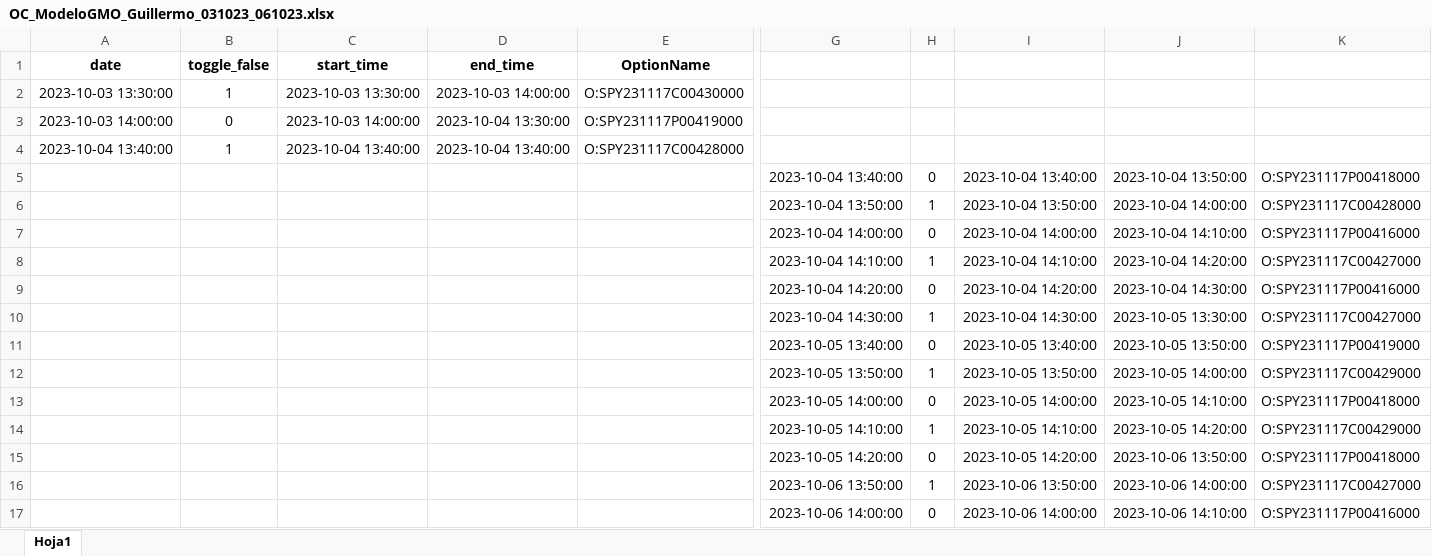
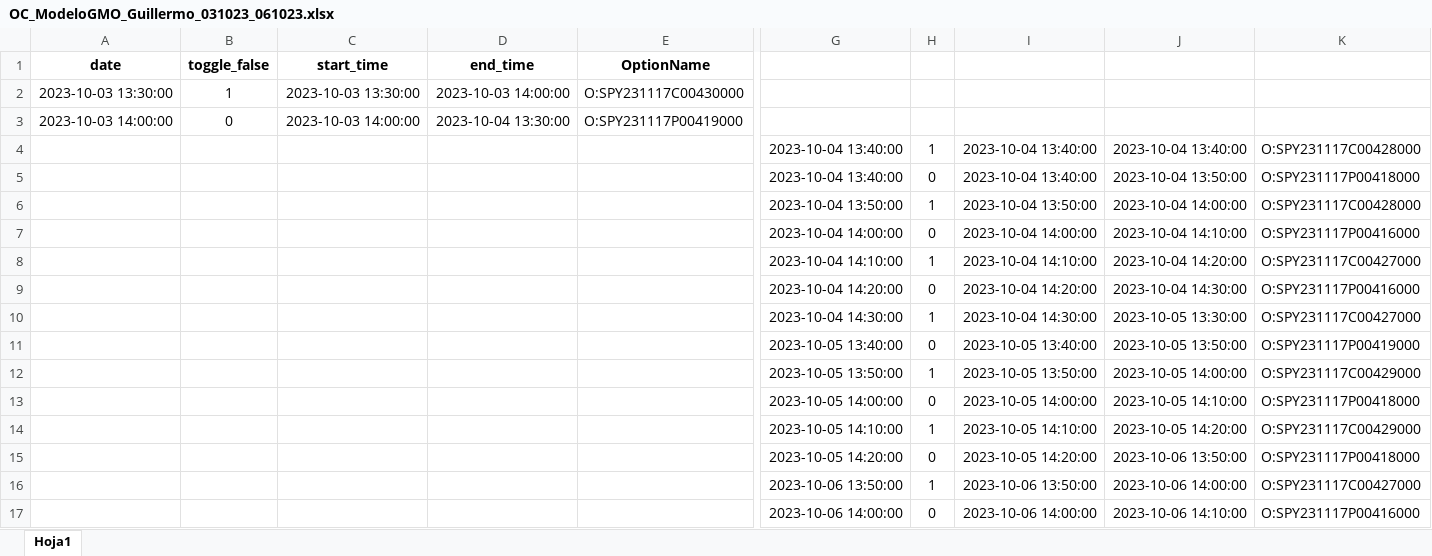
Before and after one commit to santiagogiraldo09/Arkad, an Excel workbook: OC_ModeloGMO_Guillermo_031023_061023.xlsx, sheet Hoja1, drawn as a sheet; only a part is shown, gaps mark what is left out; values as stored, in another font and other column widths than the file's, no borders; removed rows and columns are numbered as before the commit, all else as after; rows hold the shown columns only; the diff names each change by its address in the sheet, - before the commit and + after, or states it on an @@ line.

Commit message:
Update OC_ModeloGMO_Guillermo_031023_061023.xlsx

```diff
--- a/OC_ModeloGMO_Guillermo_031023_061023.xlsx (sheet Hoja1)
+++ b/OC_ModeloGMO_Guillermo_031023_061023.xlsx (sheet Hoja1)
-row 4: 2023-10-04 13:40:00 | 1 | 2023-10-04 13:40:00 | 2023-10-04 13:40:00 | O:SPY231117C00428000
+row 4:  |  |  |  |  | 2023-10-04 13:40:00 | 1 | 2023-10-04 13:40:00 | 2023-10-04 13:40:00 | O:SPY231117C00428000
```
